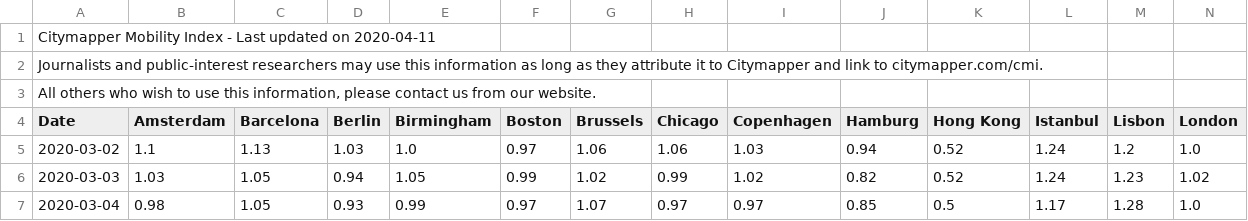
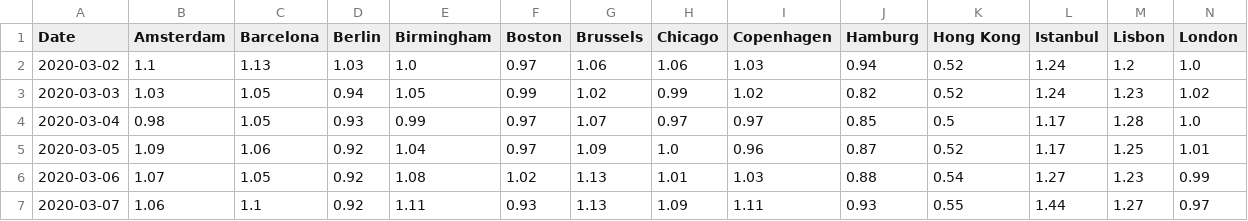
Before and after one commit to pf0953-programaciongeoespacialr-2020/datos, a CSV file: covid19/movilidad/citymapper/Citymapper_Mobility_Index_20200411.csv, drawn as a sheet; only a part is shown; the shorter side is filled out with more unchanged rows; rows hold the shown columns only; the diff names each change by its address in the sheet, - before the commit and + after, or states it on an @@ line.

```diff
--- a/covid19/movilidad/citymapper/Citymapper_Mobility_Index_20200411.csv
+++ b/covid19/movilidad/citymapper/Citymapper_Mobility_Index_20200411.csv
-row 1: Citymapper Mobility Index - Last updated on 2020-04-11
-row 2: Journalists and public-interest researchers may use this information as long as they attribute it to Citymapper and link to citymapper.com/cmi.
-row 3: All others who wish to use this information, please contact us from our website.
```
Also changed, not shown: 1 other file.
